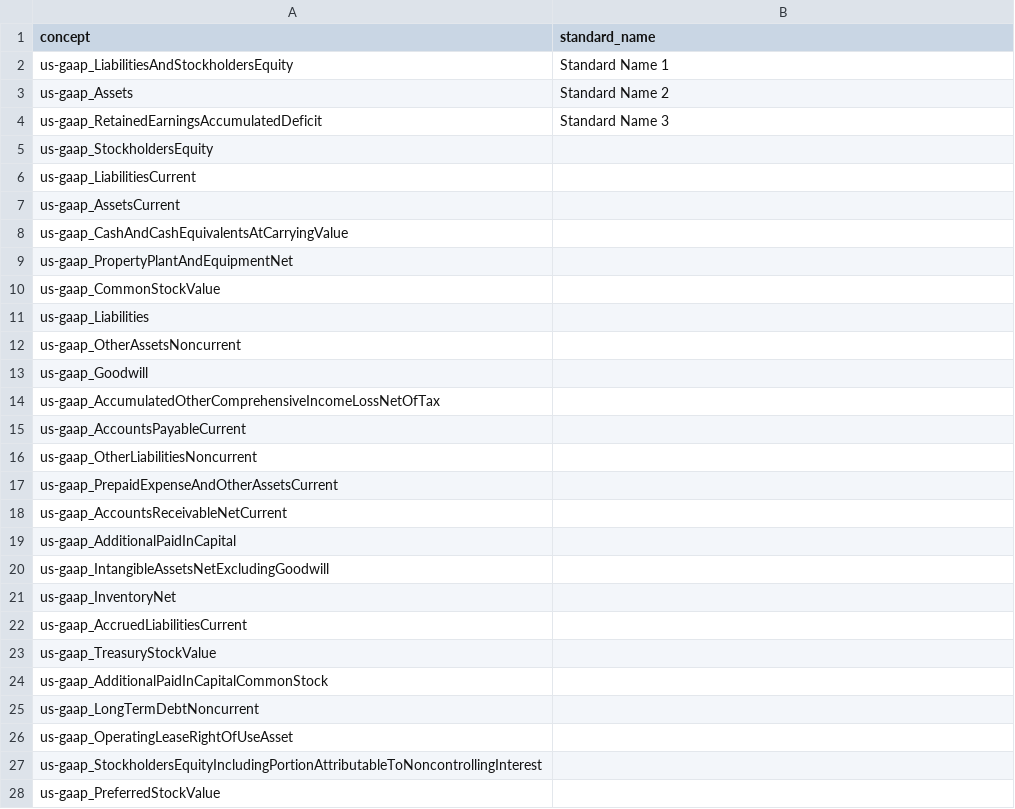
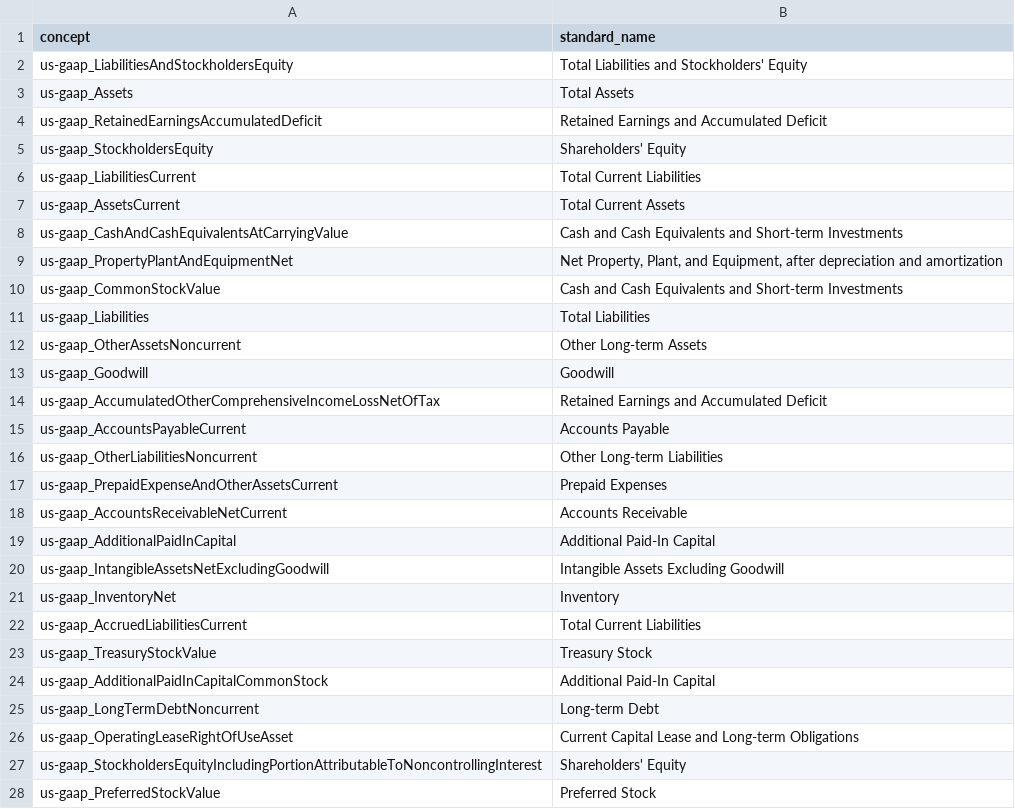
Before and after one commit to gp1981/ValueInvestFinhub, a CSV file: data/mappingTable.csv, drawn as a sheet; only a part is shown; the diff covers the shown part only.

Commit message:
Fix: functions and mapping table
Utils to filter out financial service  stock. Utils to extract symbols and statement from specific concept.
MappingTable bs completed.

```diff
--- a/data/mappingTable.csv
+++ b/data/mappingTable.csv
@@ -1,28 +1,28 @@
 concept,standard_name
-us-gaap_LiabilitiesAndStockholdersEquity,Standard Name 1
-us-gaap_Assets,Standard Name 2
-us-gaap_RetainedEarningsAccumulatedDeficit,Standard Name 3
-us-gaap_StockholdersEquity,
-us-gaap_LiabilitiesCurrent,
-us-gaap_AssetsCurrent,
-us-gaap_CashAndCashEquivalentsAtCarryingValue,
-us-gaap_PropertyPlantAndEquipmentNet,
-us-gaap_CommonStockValue,
-us-gaap_Liabilities,
-us-gaap_OtherAssetsNoncurrent,
-us-gaap_Goodwill,
-us-gaap_AccumulatedOtherComprehensiveIncomeLossNetOfTax,
-us-gaap_AccountsPayableCurrent,
-us-gaap_OtherLiabilitiesNoncurrent,
-us-gaap_PrepaidExpenseAndOtherAssetsCurrent,
-us-gaap_AccountsReceivableNetCurrent,
-us-gaap_AdditionalPaidInCapital,
-us-gaap_IntangibleAssetsNetExcludingGoodwill,
-us-gaap_InventoryNet,
-us-gaap_AccruedLiabilitiesCurrent,
-us-gaap_TreasuryStockValue,
-us-gaap_AdditionalPaidInCapitalCommonStock,
-us-gaap_LongTermDebtNoncurrent,
-us-gaap_OperatingLeaseRightOfUseAsset,
-us-gaap_StockholdersEquityIncludingPortionAttributableToNoncontrollingInterest,
-us-gaap_PreferredStockValue,
+us-gaap_LiabilitiesAndStockholdersEquity,Total Liabilities and Stockholders' Equity
+us-gaap_Assets,Total Assets
+us-gaap_RetainedEarningsAccumulatedDeficit,Retained Earnings and Accumulated Deficit
+us-gaap_StockholdersEquity,Shareholders' Equity
+us-gaap_LiabilitiesCurrent,Total Current Liabilities
+us-gaap_AssetsCurrent,Total Current Assets
+us-gaap_CashAndCashEquivalentsAtCarryingValue,Cash and Cash Equivalents and Short-term Investments
+us-gaap_PropertyPlantAndEquipmentNet,"Net Property, Plant, and Equipment, after depreciation and amortization"
+us-gaap_CommonStockValue,Cash and Cash Equivalents and Short-term Investments
+us-gaap_Liabilities,Total Liabilities
+us-gaap_OtherAssetsNoncurrent,Other Long-term Assets
+us-gaap_Goodwill,Goodwill
+us-gaap_AccumulatedOtherComprehensiveIncomeLossNetOfTax,Retained Earnings and Accumulated Deficit
+us-gaap_AccountsPayableCurrent,Accounts Payable
+us-gaap_OtherLiabilitiesNoncurrent,Other Long-term Liabilities
+us-gaap_PrepaidExpenseAndOtherAssetsCurrent,Prepaid Expenses
+us-gaap_AccountsReceivableNetCurrent,Accounts Receivable
+us-gaap_AdditionalPaidInCapital,Additional Paid-In Capital
+us-gaap_IntangibleAssetsNetExcludingGoodwill,Intangible Assets Excluding Goodwill
+us-gaap_InventoryNet,Inventory
+us-gaap_AccruedLiabilitiesCurrent,Total Current Liabilities
+us-gaap_TreasuryStockValue,Treasury Stock
+us-gaap_AdditionalPaidInCapitalCommonStock,Additional Paid-In Capital
+us-gaap_LongTermDebtNoncurrent,Long-term Debt
+us-gaap_OperatingLeaseRightOfUseAsset,Current Capital Lease and Long-term Obligations
+us-gaap_StockholdersEquityIncludingPortionAttributableToNoncontrollingInterest,Shareholders' Equity
+us-gaap_PreferredStockValue,Preferred Stock
```
Also changed, not shown: 22 edited cells elsewhere in this file, data/standard_names/standard_names_BS.csv, 2 other files.
